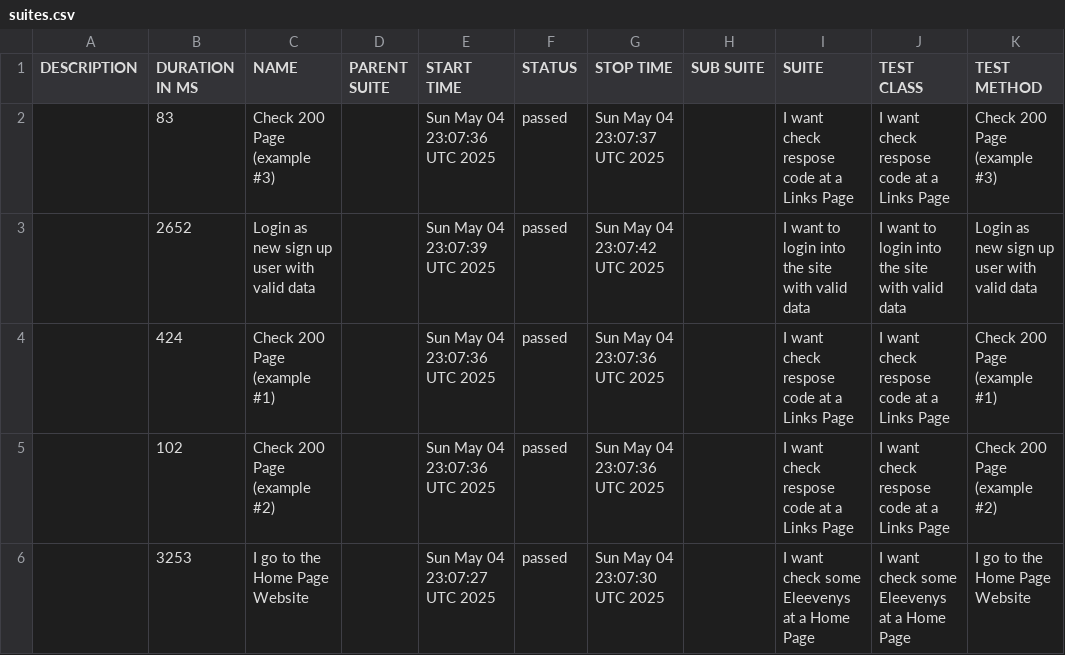
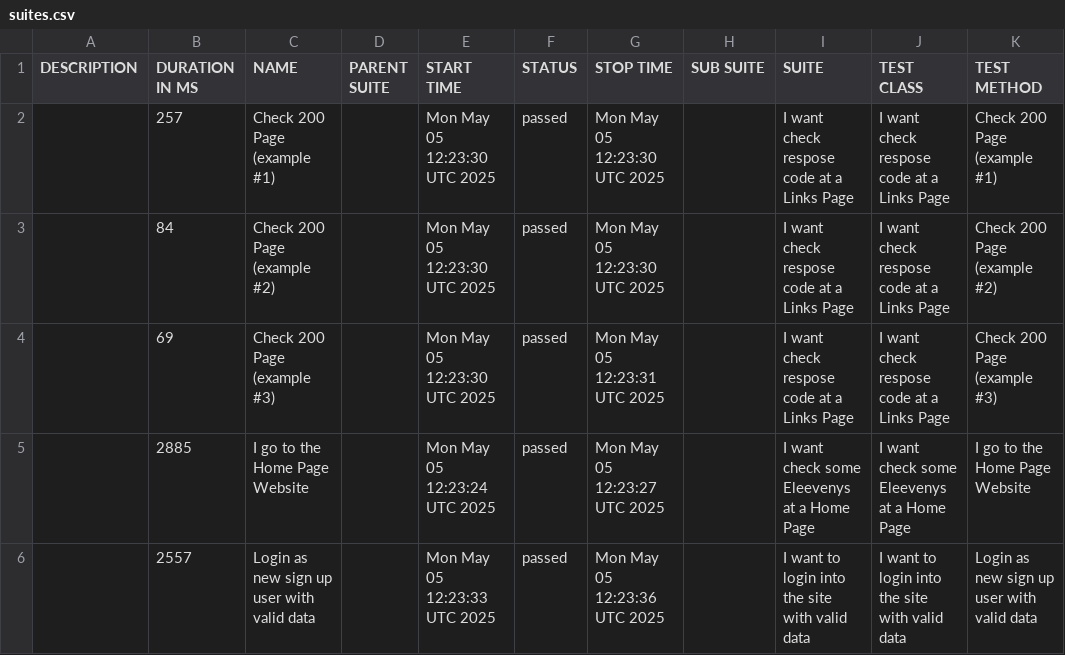
Before and after one commit to tmqa2408/cypress_Cucumber_BDD, a CSV file: data/suites.csv, drawn as a sheet.

```diff
--- a/data/suites.csv
+++ b/data/suites.csv
@@ -1,6 +1,6 @@
 "DESCRIPTION","DURATION IN MS","NAME","PARENT SUITE","START TIME","STATUS","STOP TIME","SUB SUITE","SUITE","TEST CLASS","TEST METHOD"
-"","83","Check 200 Page (example #3)","","Sun May 04 23:07:36 UTC 2025","passed","Sun May 04 23:07:37 UTC 2025","","I want check respose code at a Links Page","I want check respose code at a Links Page","Check 200 Page (example #3)"
-"","2652","Login as new sign up user with valid data","","Sun May 04 23:07:39 UTC 2025","passed","Sun May 04 23:07:42 UTC 2025","","I want to login into the site with valid data","I want to login into the site with valid data","Login as new sign up user with valid data"
-"","424","Check 200 Page (example #1)","","Sun May 04 23:07:36 UTC 2025","passed","Sun May 04 23:07:36 UTC 2025","","I want check respose code at a Links Page","I want check respose code at a Links Page","Check 200 Page (example #1)"
-"","102","Check 200 Page (example #2)","","Sun May 04 23:07:36 UTC 2025","passed","Sun May 04 23:07:36 UTC 2025","","I want check respose code at a Links Page","I want check respose code at a Links Page","Check 200 Page (example #2)"
-"","3253","I go to the Home Page Website","","Sun May 04 23:07:27 UTC 2025","passed","Sun May 04 23:07:30 UTC 2025","","I want check some Eleevenys at a Home Page","I want check some Eleevenys at a Home Page","I go to the Home Page Website"
+"","257","Check 200 Page (example #1)","","Mon May 05 12:23:30 UTC 2025","passed","Mon May 05 12:23:30 UTC 2025","","I want check respose code at a Links Page","I want check respose code at a Links Page","Check 200 Page (example #1)"
+"","84","Check 200 Page (example #2)","","Mon May 05 12:23:30 UTC 2025","passed","Mon May 05 12:23:30 UTC 2025","","I want check respose code at a Links Page","I want check respose code at a Links Page","Check 200 Page (example #2)"
+"","69","Check 200 Page (example #3)","","Mon May 05 12:23:30 UTC 2025","passed","Mon May 05 12:23:31 UTC 2025","","I want check respose code at a Links Page","I want check respose code at a Links Page","Check 200 Page (example #3)"
+"","2885","I go to the Home Page Website","","Mon May 05 12:23:24 UTC 2025","passed","Mon May 05 12:23:27 UTC 2025","","I want check some Eleevenys at a Home Page","I want check some Eleevenys at a Home Page","I go to the Home Page Website"
+"","2557","Login as new sign up user with valid data","","Mon May 05 12:23:33 UTC 2025","passed","Mon May 05 12:23:36 UTC 2025","","I want to login into the site with valid data","I want to login into the site with valid data","Login as new sign up user with valid data"
```
Also changed, not shown: 44 other files.
